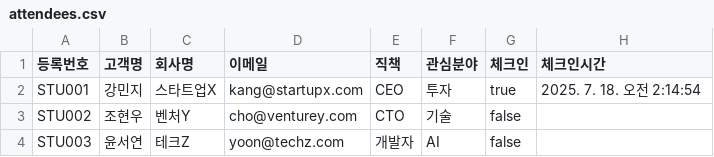
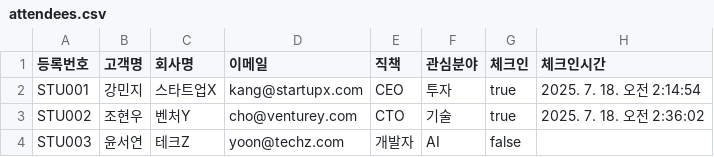
Before and after one commit to pghoya2956/QR-Entrance-System, a CSV file: backend/src/data/startup-meetup-2025/attendees.csv, drawn as a sheet.

Commit message:
feat: 참가자 관리 기능 개선 및 CSV 업로드 추가
- 참가자 추가, 수정, 삭제 API 구현
- 일괄 참가자 추가 기능 및 CSV 파일 업로드 기능 추가
- 프론트엔드에서 참가자 추가 모달 및 인라인 편집 기능 구현
- CSV 파일 미리보기 및 업로드 결과 표시 기능 추가
- 기존 attendees.csv 파일 업데이트 및 체크인 상태 변경 반영

```diff
--- a/backend/src/data/startup-meetup-2025/attendees.csv
+++ b/backend/src/data/startup-meetup-2025/attendees.csv
@@ -2,3 +2,3 @@
 STU001,강민지,스타트업X,kang@startupx.com,CEO,투자,true,2025. 7. 18. 오전 2:14:54
-STU002,조현우,벤처Y,cho@venturey.com,CTO,기술,false,
+STU002,조현우,벤처Y,cho@venturey.com,CTO,기술,true,2025. 7. 18. 오전 2:36:02
 STU003,윤서연,테크Z,yoon@techz.com,개발자,AI,false,
```
Also changed, not shown: 7 other files.
